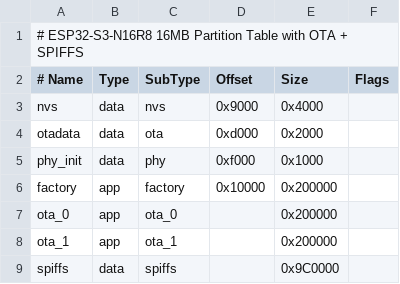
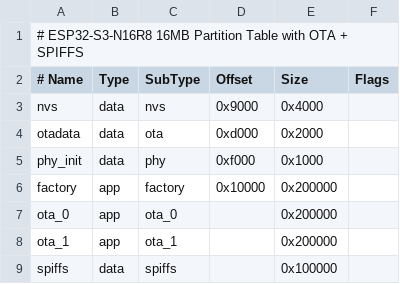
Before and after one commit to axwhizee/TARS, a CSV file: default_16MB.csv, drawn as a sheet.

```diff
--- a/default_16MB.csv
+++ b/default_16MB.csv
@@ -8,2 +8,2 @@ ota_0,    app,  ota_0,   ,       0x200000,
 ota_1,    app,  ota_1,   ,       0x200000,
-spiffs,   data, spiffs,  ,       0x9C0000,
+spiffs,   data, spiffs,  ,       0x100000,
```
Also changed, not shown: 30 other files.
